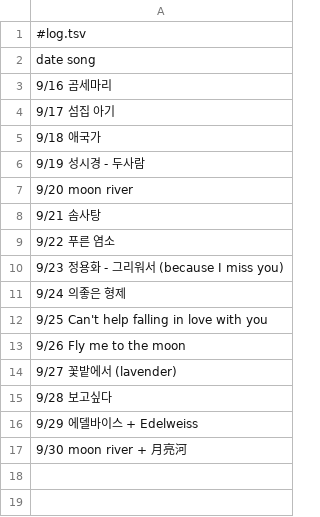
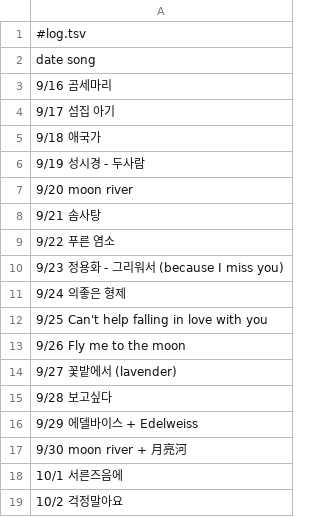
Before and after one commit to hongdavid94/vizman, a TSV file: log.tsv, drawn as a sheet.

Commit message:
Update log.tsv

```diff
--- a/log.tsv
+++ b/log.tsv
@@ -17 +17,3 @@ date  song
 9/30  moon river + 月亮河
+10/1  서른즈음에
+10/2  걱정말아요
```
